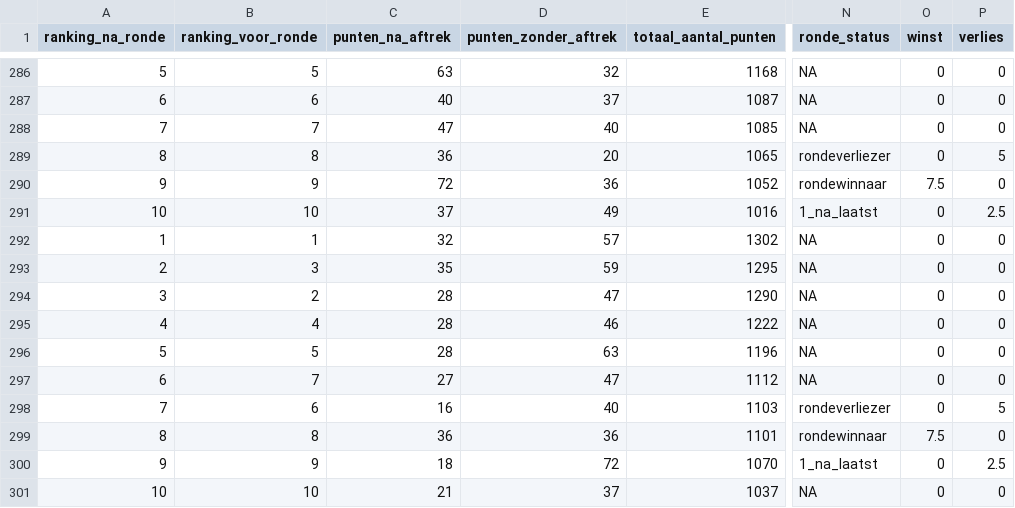
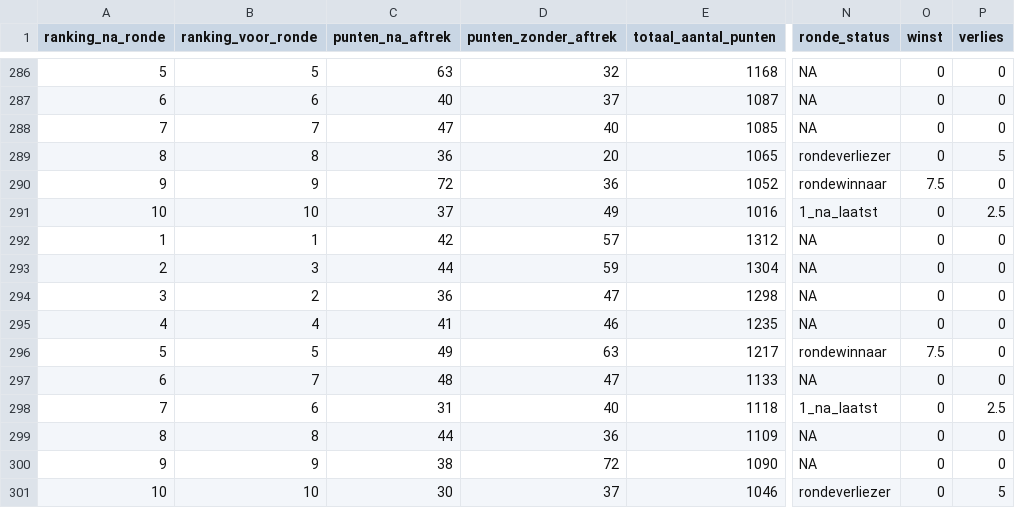
Before and after one commit to rubensan19/cvhj-scraper, a CSV file: data/alle_rondes.csv, drawn as a sheet; only a part is shown, gaps mark what is left out; the diff names each change by its address in the sheet, - before the commit and + after, or states it on an @@ line.

```diff
--- a/data/alle_rondes.csv
+++ b/data/alle_rondes.csv
-C292 (punten_na_aftrek): 32
+C292 (punten_na_aftrek): 42
-E292 (totaal_aantal_punten): 1302
+E292 (totaal_aantal_punten): 1312
-C293 (punten_na_aftrek): 35
+C293 (punten_na_aftrek): 44
-E293 (totaal_aantal_punten): 1295
+E293 (totaal_aantal_punten): 1304
-C294 (punten_na_aftrek): 28
+C294 (punten_na_aftrek): 36
-E294 (totaal_aantal_punten): 1290
+E294 (totaal_aantal_punten): 1298
-C295 (punten_na_aftrek): 28
+C295 (punten_na_aftrek): 41
-E295 (totaal_aantal_punten): 1222
+E295 (totaal_aantal_punten): 1235
-C296 (punten_na_aftrek): 28
+C296 (punten_na_aftrek): 49
-E296 (totaal_aantal_punten): 1196
+E296 (totaal_aantal_punten): 1217
-N296 (ronde_status): NA
+N296 (ronde_status): rondewinnaar
-O296 (winst): 0
+O296 (winst): 7.5
-C297 (punten_na_aftrek): 27
+C297 (punten_na_aftrek): 48
-E297 (totaal_aantal_punten): 1112
+E297 (totaal_aantal_punten): 1133
-C298 (punten_na_aftrek): 16
+C298 (punten_na_aftrek): 31
-E298 (totaal_aantal_punten): 1103
+E298 (totaal_aantal_punten): 1118
-N298 (ronde_status): rondeverliezer
+N298 (ronde_status): 1_na_laatst
-P298 (verlies): 5
+P298 (verlies): 2.5
-C299 (punten_na_aftrek): 36
+C299 (punten_na_aftrek): 44
-E299 (totaal_aantal_punten): 1101
+E299 (totaal_aantal_punten): 1109
-N299 (ronde_status): rondewinnaar
+N299 (ronde_status): NA
-O299 (winst): 7.5
+O299 (winst): 0
-C300 (punten_na_aftrek): 18
+C300 (punten_na_aftrek): 38
-E300 (totaal_aantal_punten): 1070
+E300 (totaal_aantal_punten): 1090
-N300 (ronde_status): 1_na_laatst
+N300 (ronde_status): NA
-P300 (verlies): 2.5
+P300 (verlies): 0
-C301 (punten_na_aftrek): 21
+C301 (punten_na_aftrek): 30
-E301 (totaal_aantal_punten): 1037
+E301 (totaal_aantal_punten): 1046
-N301 (ronde_status): NA
+N301 (ronde_status): rondeverliezer
-P301 (verlies): 0
+P301 (verlies): 5
```
